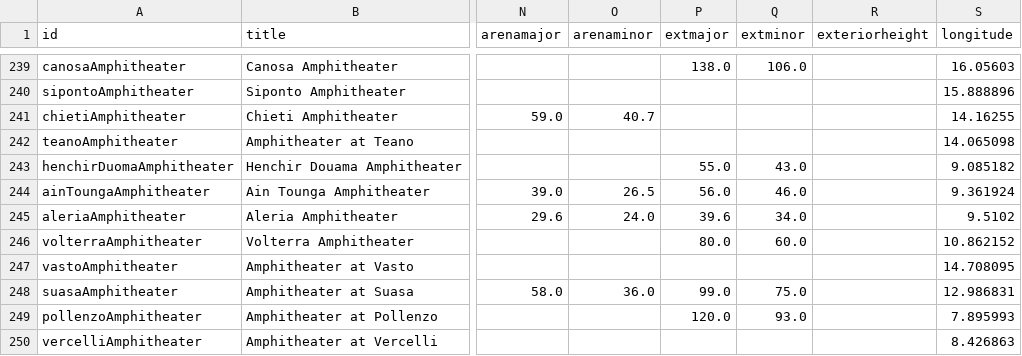
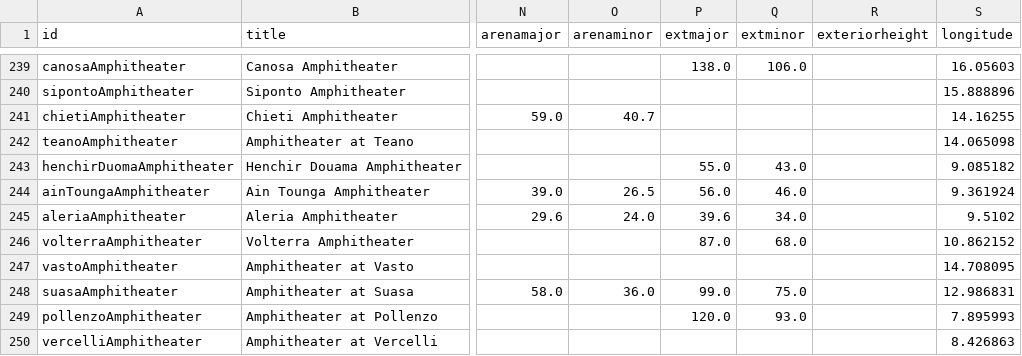
Before and after one commit to sfsheath/roman-amphitheaters, a CSV file: roman-amphitheaters.csv, drawn as a sheet; only a part is shown, gaps mark what is left out; the diff names each change by its address in the sheet, - before the commit and + after, or states it on an @@ line.

```diff
--- a/roman-amphitheaters.csv
+++ b/roman-amphitheaters.csv
-P246 (extmajor): 80.0
+P246 (extmajor): 87.0
-Q246 (extminor): 60.0
+Q246 (extminor): 68.0
```
Also changed, not shown: chronogrps.csv, 1 other file.
